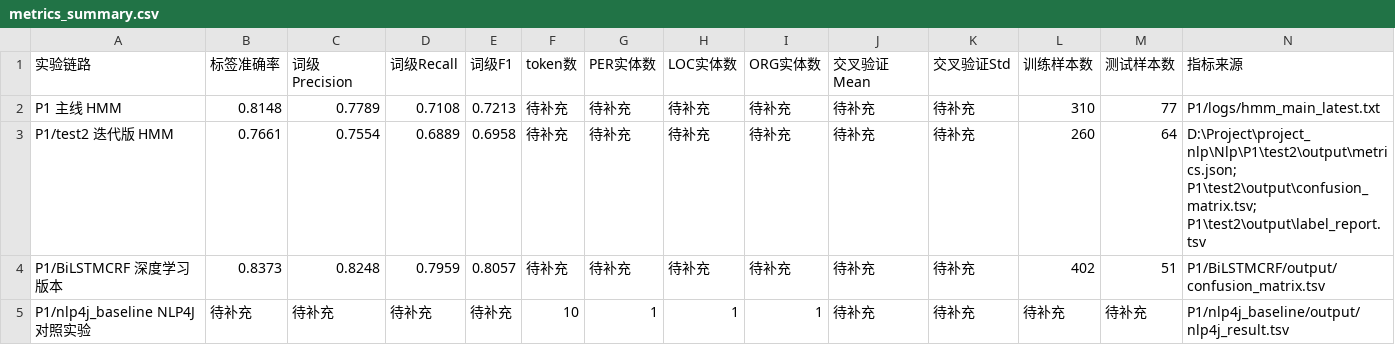
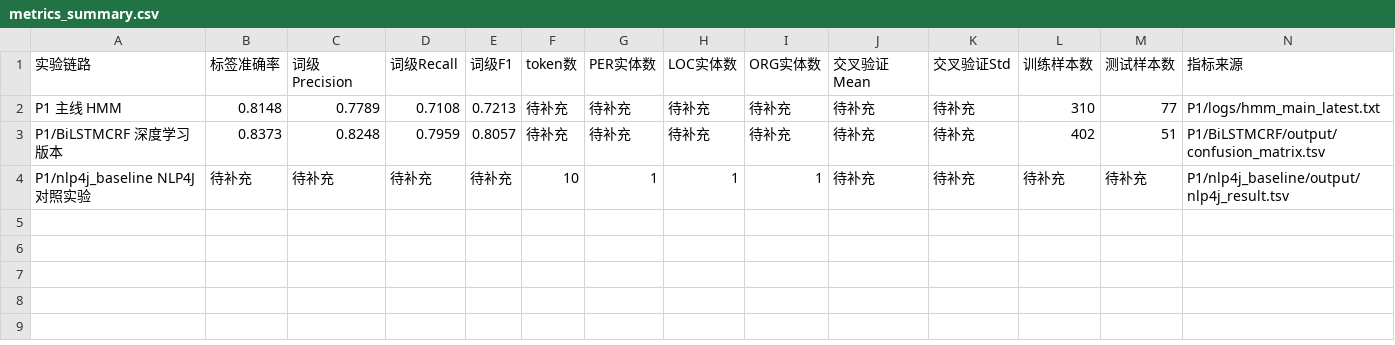
Before and after one commit to lulu108/Nlp, a CSV file: P1/reports/metrics_summary.csv, drawn as a sheet; only a part is shown; rows hold the shown columns only; the diff names each change by its address in the sheet, - before the commit and + after, or states it on an @@ line.

Commit message:
P1 test2只作为早期迭代探索的版本

```diff
--- a/P1/reports/metrics_summary.csv
+++ b/P1/reports/metrics_summary.csv
-row 3: P1/test2 迭代版 HMM | 0.7661 | 0.7554 | 0.6889 | 0.6958 | 待补充 | 待补充 | 待补充 | 待补充 | 待补充 | 待补充 | 260 | 64 | D:\Project\project_nlp\Nlp\P1\test2\output\metrics.json; P1\test2\output\confusion_matrix.tsv; P1\test2\output\label_report.tsv
```
Also changed, not shown: 5 other files.
